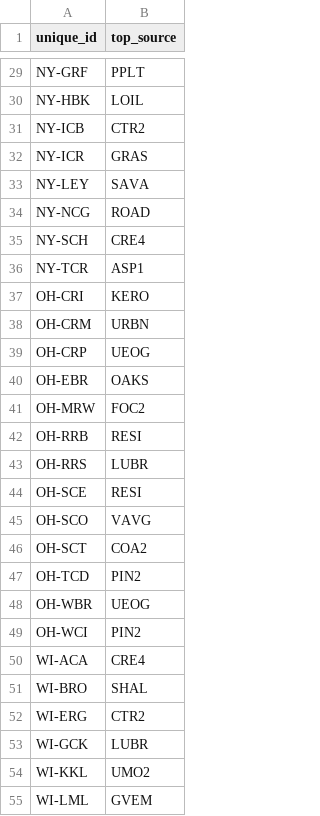
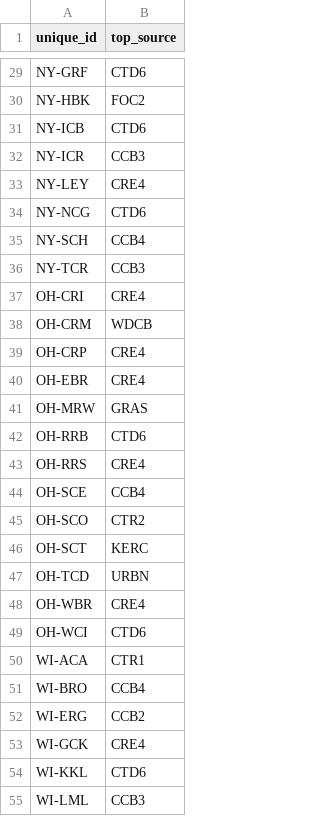
Before and after one commit to limnoliver/pah_glri, a CSV file: 12_top_sources_by_site/raw/mix_mod_top_sources.csv, drawn as a sheet; only a part is shown, gaps mark what is left out; the diff covers the shown part only.

Commit message:
fixed randomly generated data for the PMF results to be pulled from top sources that already exist from other methods. This is so it gives a more realistic preview of fig.

```diff
--- a/12_top_sources_by_site/raw/mix_mod_top_sources.csv
+++ b/12_top_sources_by_site/raw/mix_mod_top_sources.csv
@@ -29,27 +29,27 @@
-"NY-GRF","PPLT"
-"NY-HBK","LOIL"
-"NY-ICB","CTR2"
-"NY-ICR","GRAS"
-"NY-LEY","SAVA"
-"NY-NCG","ROAD"
-"NY-SCH","CRE4"
-"NY-TCR","ASP1"
-"OH-CRI","KERO"
-"OH-CRM","URBN"
-"OH-CRP","UEOG"
-"OH-EBR","OAKS"
-"OH-MRW","FOC2"
-"OH-RRB","RESI"
-"OH-RRS","LUBR"
-"OH-SCE","RESI"
-"OH-SCO","VAVG"
-"OH-SCT","COA2"
-"OH-TCD","PIN2"
-"OH-WBR","UEOG"
-"OH-WCI","PIN2"
-"WI-ACA","CRE4"
-"WI-BRO","SHAL"
-"WI-ERG","CTR2"
-"WI-GCK","LUBR"
-"WI-KKL","UMO2"
-"WI-LML","GVEM"
+"NY-GRF","CTD6"
+"NY-HBK","FOC2"
+"NY-ICB","CTD6"
+"NY-ICR","CCB3"
+"NY-LEY","CRE4"
+"NY-NCG","CTD6"
+"NY-SCH","CCB4"
+"NY-TCR","CCB3"
+"OH-CRI","CRE4"
+"OH-CRM","WDCB"
+"OH-CRP","CRE4"
+"OH-EBR","CRE4"
+"OH-MRW","GRAS"
+"OH-RRB","CTD6"
+"OH-RRS","CRE4"
+"OH-SCE","CCB4"
+"OH-SCO","CTR2"
+"OH-SCT","KERC"
+"OH-TCD","URBN"
+"OH-WBR","CRE4"
+"OH-WCI","CTD6"
+"WI-ACA","CTR1"
+"WI-BRO","CCB4"
+"WI-ERG","CCB2"
+"WI-GCK","CRE4"
+"WI-KKL","CTD6"
+"WI-LML","CCB3"
```
Also changed, not shown: 41 edited cells elsewhere in this file.
